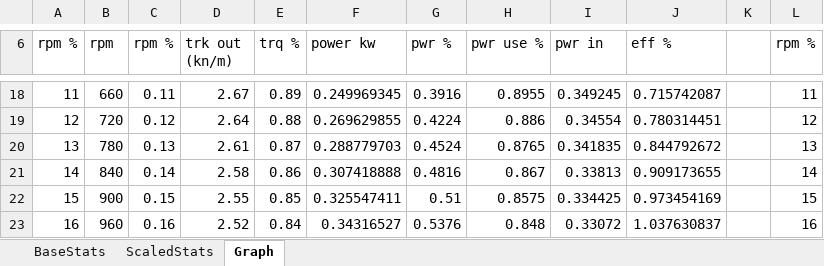
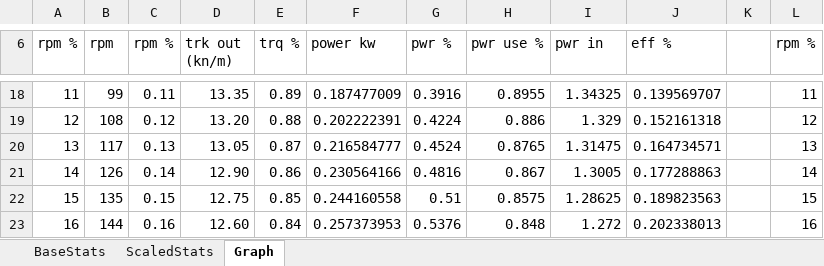
Before and after one commit to shadowmage45/KSPWheel, an Excel workbook: PartBalance.xlsx, sheet Graph, drawn as a sheet; only a part is shown, gaps mark what is left out; values as stored, in another font and other column widths than the file's, no borders; charts and pictures not drawn; the diff covers the shown part only; the diff names each change by its address in the sheet, - before the commit and + after, or states it on an @@ line.

```diff
--- a/PartBalance.xlsx (sheet Graph)
+++ b/PartBalance.xlsx (sheet Graph)
-B18 (rpm): 660
+B18 (rpm): 99
-D18 (trk out (kn/m)): 2.67
+D18 (trk out (kn/m)): 13.35
-F18 (power kw): 0.249969345
+F18 (power kw): 0.187477009
-I18 (pwr in): 0.349245
+I18 (pwr in): 1.34325
-J18 (eff %): 0.715742087
+J18 (eff %): 0.139569707
-B19 (rpm): 720
+B19 (rpm): 108
-D19 (trk out (kn/m)): 2.64
+D19 (trk out (kn/m)): 13.20
-F19 (power kw): 0.269629855
+F19 (power kw): 0.202222391
-I19 (pwr in): 0.34554
+I19 (pwr in): 1.329
-J19 (eff %): 0.780314451
+J19 (eff %): 0.152161318
-B20 (rpm): 780
+B20 (rpm): 117
-D20 (trk out (kn/m)): 2.61
+D20 (trk out (kn/m)): 13.05
-F20 (power kw): 0.288779703
+F20 (power kw): 0.216584777
-I20 (pwr in): 0.341835
+I20 (pwr in): 1.31475
-J20 (eff %): 0.844792672
+J20 (eff %): 0.164734571
-B21 (rpm): 840
+B21 (rpm): 126
-D21 (trk out (kn/m)): 2.58
+D21 (trk out (kn/m)): 12.90
-F21 (power kw): 0.307418888
+F21 (power kw): 0.230564166
-I21 (pwr in): 0.33813
+I21 (pwr in): 1.3005
-J21 (eff %): 0.909173655
+J21 (eff %): 0.177288863
-B22 (rpm): 900
+B22 (rpm): 135
-D22 (trk out (kn/m)): 2.55
+D22 (trk out (kn/m)): 12.75
-F22 (power kw): 0.325547411
+F22 (power kw): 0.244160558
-I22 (pwr in): 0.334425
+I22 (pwr in): 1.28625
-J22 (eff %): 0.973454169
+J22 (eff %): 0.189823563
-B23 (rpm): 960
+B23 (rpm): 144
-D23 (trk out (kn/m)): 2.52
+D23 (trk out (kn/m)): 12.60
-F23 (power kw): 0.34316527
+F23 (power kw): 0.257373953
-I23 (pwr in): 0.33072
+I23 (pwr in): 1.272
-J23 (eff %): 1.037630837
+J23 (eff %): 0.202338013
```
Also changed, not shown: 479 edited cells elsewhere in this sheet, sheet BaseStats, formulas that keep their value, charts or pictures, 8 other files.
